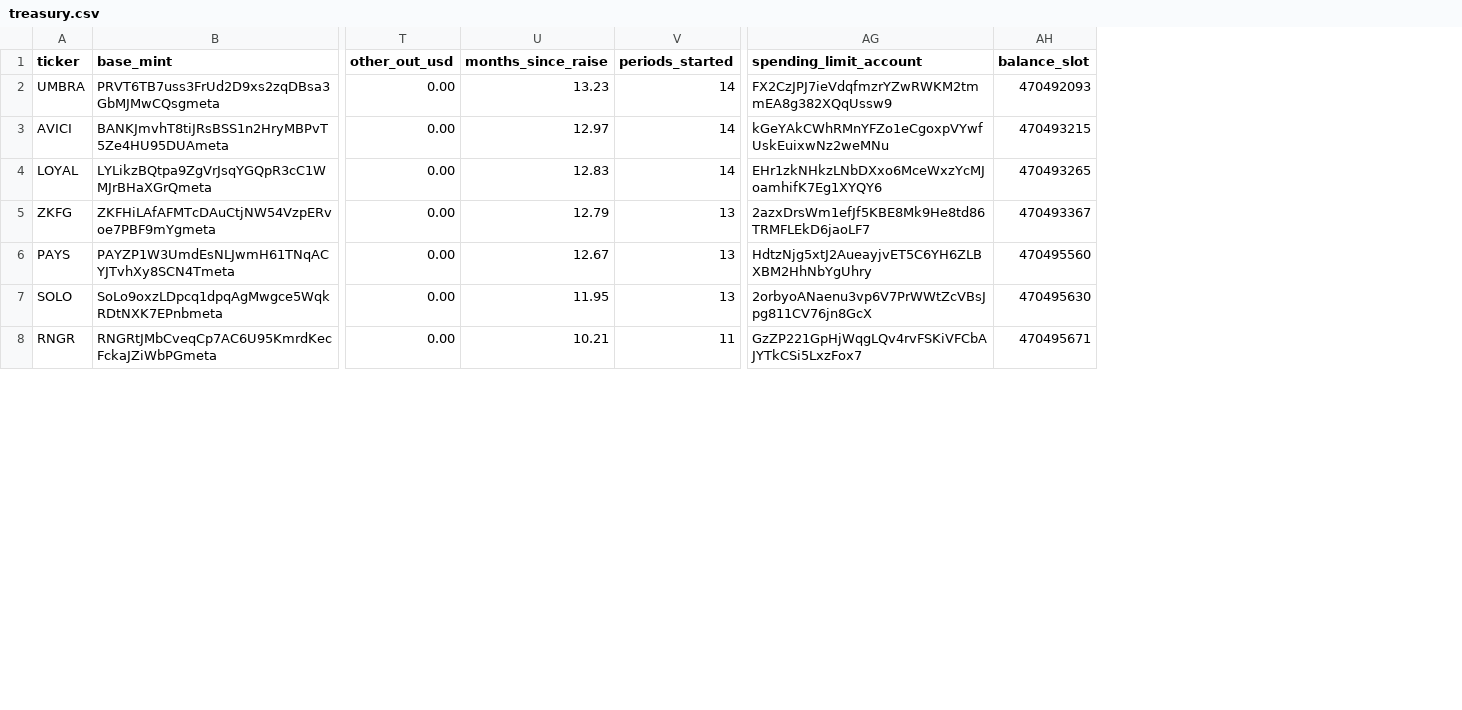
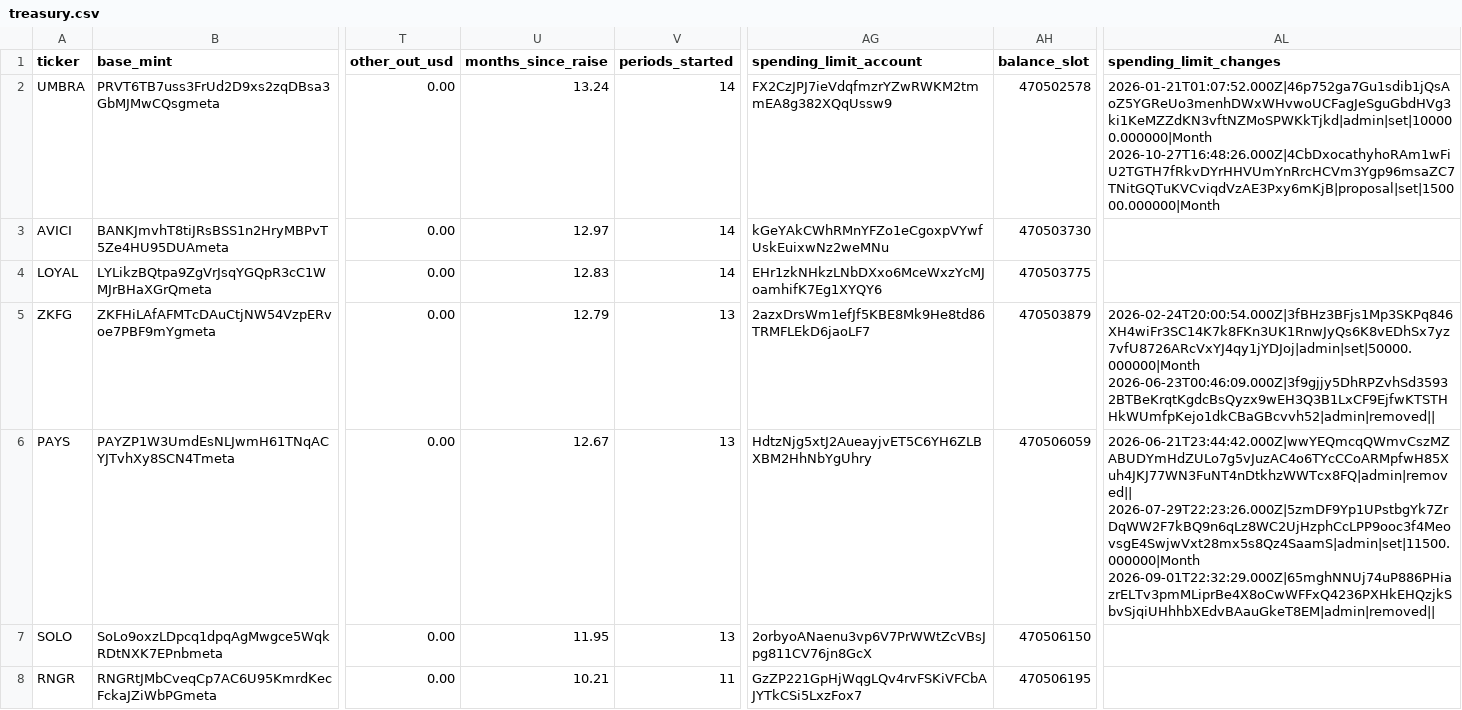
Before and after one commit to nikolaskahris-png/raise-tracker, a CSV file: data/treasury.csv, drawn as a sheet; only a part is shown, gaps mark what is left out; the diff covers the shown part only; the diff names each change by its address in the sheet, - before the commit and + after, or states it on an @@ line.

```diff
--- a/data/treasury.csv
+++ b/data/treasury.csv
+column AL (spending_limit_changes), rows 2-6: 2026-01-21T01:07:52.000Z|46p752ga7Gu1sdib1jQsAoZ5YGReUo3menhDWxWHvwoUCFagJeSguGbdHVg3ki1KeMZZdKN3vftNZMoSPWKkTjkd|admin|set|100000.000000|Month 2026-10-27T16:48:26.000Z|4CbDxocathyhoRAm1wFiU2TGTH7fRkvDYrHHVUmYnRrcHCVm3Ygp96msaZC7TNitGQTuKVCviqdVzAE3Pxy6mKjB|proposal|set|150000.000000|Month |  |  | 2026-02-24T20:00:54.000Z|3fBHz3BFjs1Mp3SKPq846XH4wiFr3SC14K7k8FKn3UK1RnwJyQs6K8vEDhSx7yz7vfU8726ARcVxYJ4qy1jYDJoj|admin|set|50000.000000|Month 2026-06-23T00:46:09.000Z|3f9gjjy5DhRPZvhSd35932BTBeKrqtKgdcBsQyzx9wEH3Q3B1LxCF9EjfwKTSTHHkWUmfpKejo1dkCBaGBcvvh52|admin|removed|| | 2026-06-21T23:44:42.000Z|wwYEQmcqQWmvCszMZABUDYmHdZULo7g5vJuzAC4o6TYcCCoARMpfwH85Xuh4JKJ77WN3FuNT4nDtkhzWWTcx8FQ|admin|removed|| 2026-07-29T22:23:26.000Z|5zmDF9Yp1UPstbgYk7ZrDqWW2F7kBQ9n6qLz8WC2UjHzphCcLPP9ooc3f4MeovsgE4SwjwVxt28mx5s8Qz4SaamS|admin|set|11500.000000|Month 2026-09-01T22:32:29.000Z|65mghNNUj74uP886PHiazrELTv3pmMLiprBe4X8oCwWFFxQ4236PXHkEHQzjkSbvSjqiUHhhbXEdvBAauGkeT8EM|admin|removed||
-U2 (months_since_raise): 13.23
+U2 (months_since_raise): 13.24
-AH2 (balance_slot): 470492093
+AH2 (balance_slot): 470502578
-AH3 (balance_slot): 470493215
+AH3 (balance_slot): 470503730
-AH4 (balance_slot): 470493265
+AH4 (balance_slot): 470503775
-AH5 (balance_slot): 470493367
+AH5 (balance_slot): 470503879
-AH6 (balance_slot): 470495560
+AH6 (balance_slot): 470506059
-AH7 (balance_slot): 470495630
+AH7 (balance_slot): 470506150
-AH8 (balance_slot): 470495671
+AH8 (balance_slot): 470506195
```
Also changed, not shown: 26 edited cells elsewhere in this file, 3 other files.
